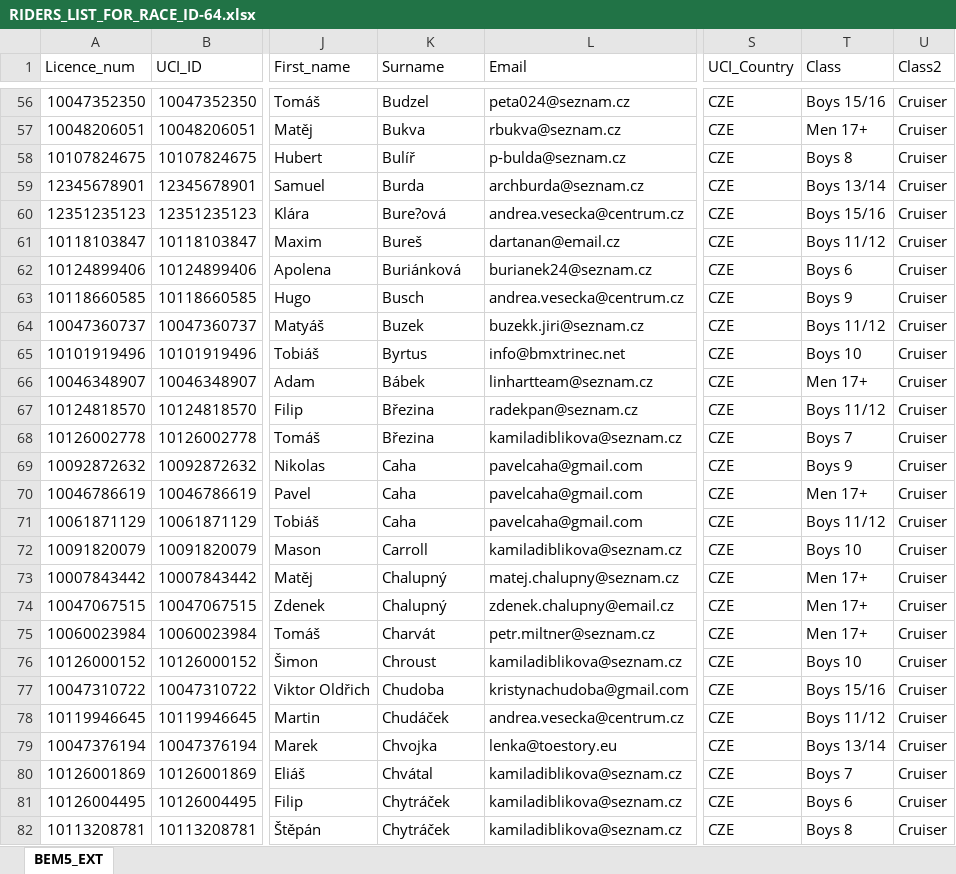
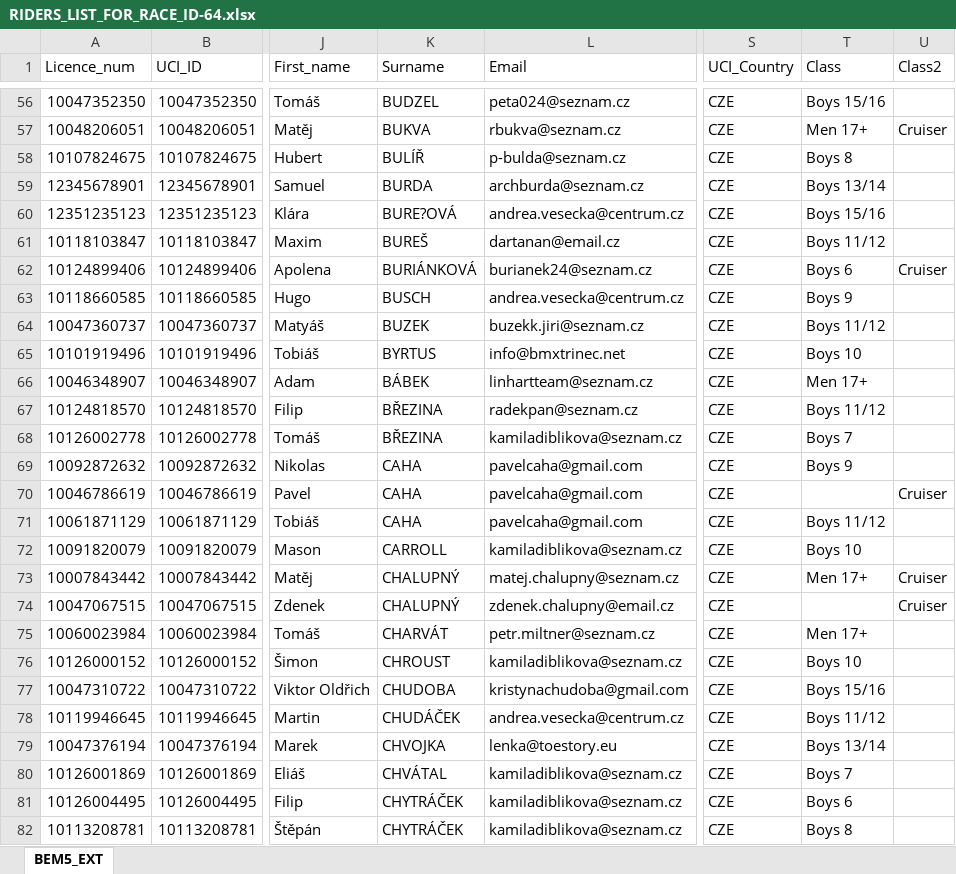
Before and after one commit to CaveBushman/django-bmx, an Excel workbook: static/riders-list/RIDERS_LIST_FOR_RACE_ID-64.xlsx, sheet BEM5_EXT, drawn as a sheet; only a part is shown, gaps mark what is left out; values as stored, in another font and other column widths than the file's, no borders; the diff covers the shown part only; the diff names each change by its address in the sheet, - before the commit and + after, or states it on an @@ line.

```diff
--- a/static/riders-list/RIDERS_LIST_FOR_RACE_ID-64.xlsx (sheet BEM5_EXT)
+++ b/static/riders-list/RIDERS_LIST_FOR_RACE_ID-64.xlsx (sheet BEM5_EXT)
-K56 (Surname): Budzel
+K56 (Surname): BUDZEL
-U56 (Class2): Cruiser
+U56 (Class2): (empty)
-K57 (Surname): Bukva
+K57 (Surname): BUKVA
-K58 (Surname): Bulíř
+K58 (Surname): BULÍŘ
-U58:U61 (Class2): Cruiser
+U58:U61 (Class2): (empty)
-K59 (Surname): Burda
+K59 (Surname): BURDA
-K60 (Surname): Bure?ová
+K60 (Surname): BURE?OVÁ
-K61 (Surname): Bureš
+K61 (Surname): BUREŠ
-K62 (Surname): Buriánková
+K62 (Surname): BURIÁNKOVÁ
-K63 (Surname): Busch
+K63 (Surname): BUSCH
-U63:U69 (Class2): Cruiser
+U63:U69 (Class2): (empty)
-K64 (Surname): Buzek
+K64 (Surname): BUZEK
-K65 (Surname): Byrtus
+K65 (Surname): BYRTUS
-K66 (Surname): Bábek
+K66 (Surname): BÁBEK
-K67:K68 (Surname): Březina
+K67:K68 (Surname): BŘEZINA
-K69:K71 (Surname): Caha
+K69:K71 (Surname): CAHA
-T70 (Class): Men 17+
+T70 (Class): (empty)
-U71:U72 (Class2): Cruiser
+U71:U72 (Class2): (empty)
-K72 (Surname): Carroll
+K72 (Surname): CARROLL
-K73:K74 (Surname): Chalupný
+K73:K74 (Surname): CHALUPNÝ
-T74 (Class): Men 17+
+T74 (Class): (empty)
-K75 (Surname): Charvát
+K75 (Surname): CHARVÁT
-U75:U82 (Class2): Cruiser
+U75:U82 (Class2): (empty)
-K76 (Surname): Chroust
+K76 (Surname): CHROUST
-K77 (Surname): Chudoba
+K77 (Surname): CHUDOBA
-K78 (Surname): Chudáček
+K78 (Surname): CHUDÁČEK
-K79 (Surname): Chvojka
+K79 (Surname): CHVOJKA
-K80 (Surname): Chvátal
+K80 (Surname): CHVÁTAL
-K81:K82 (Surname): Chytráček
+K81:K82 (Surname): CHYTRÁČEK
```
Also changed, not shown: 943 edited cells elsewhere in this sheet, 1 other file.
